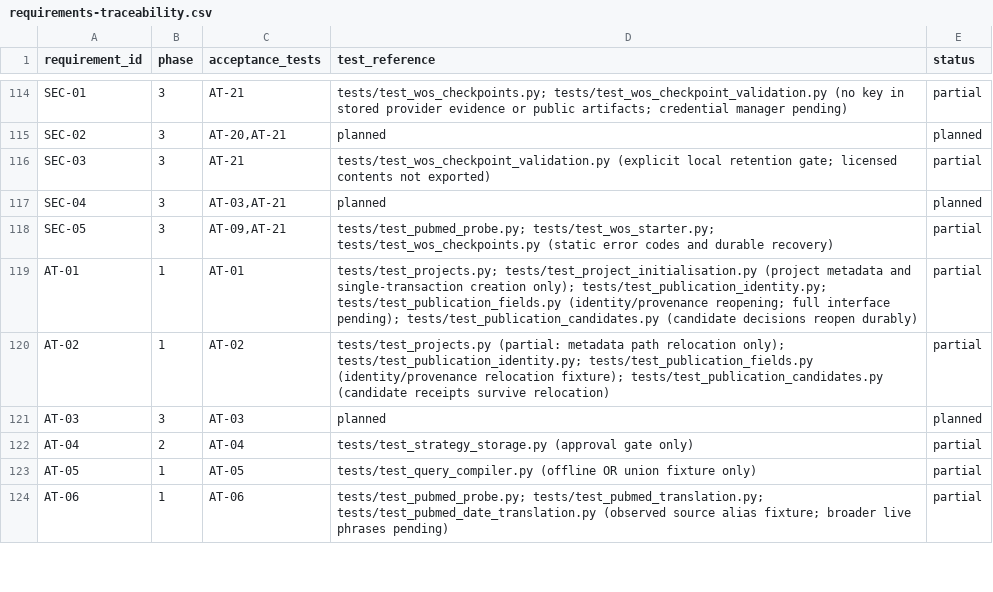
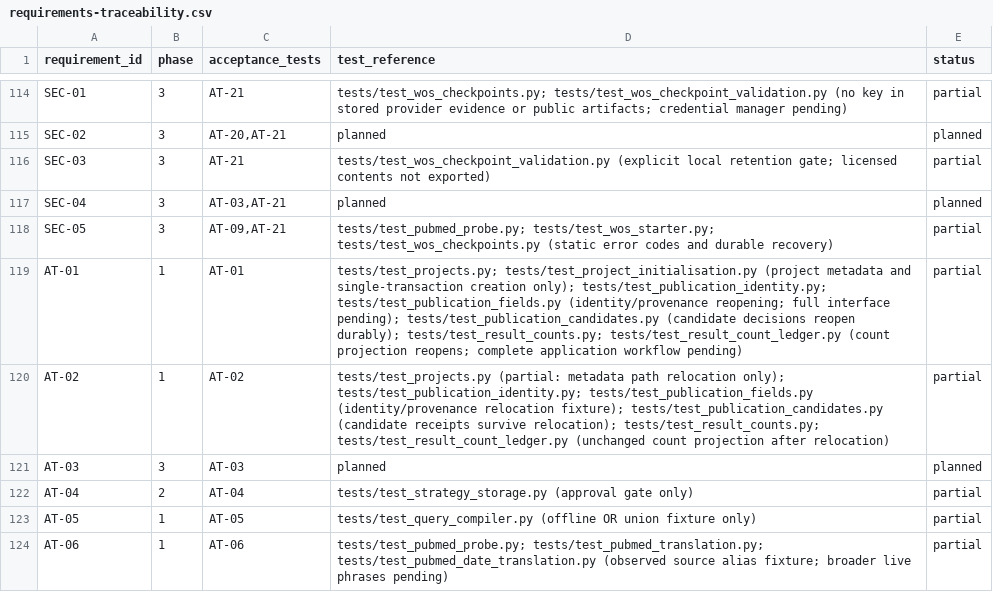
Before and after one commit to studeployed/RESEARCH-Y, a CSV file: docs/requirements-traceability.csv, drawn as a sheet; only a part is shown, gaps mark what is left out; the diff covers the shown part only.

Commit message:
feat(counts): Read-only run projections with distinct source and identity denominators
Refs #35 and #9. Preserve unknown totals, identifier/metadata gaps, group/global unions and current decision warnings without completion promotion. Add 85 offline tests and scoped documentation.

```diff
--- a/docs/requirements-traceability.csv
+++ b/docs/requirements-traceability.csv
@@ -118,4 +118,4 @@ SEC-04,3,"AT-03,AT-21",planned,planned
 SEC-05,3,"AT-09,AT-21",tests/test_pubmed_probe.py; tests/test_wos_starter.py; tests/test_wos_checkpoints.py (static error codes and durable recovery),partial
-AT-01,1,AT-01,tests/test_projects.py; tests/test_project_initialisation.py (project metadata and single-transaction creation only); tests/test_publication_identity.py; tests/test_publication_fields.py (identity/provenance reopening; full interface pending); tests/test_publication_candidates.py (candidate decisions reopen durably),partial
-AT-02,1,AT-02,tests/test_projects.py (partial: metadata path relocation only); tests/test_publication_identity.py; tests/test_publication_fields.py (identity/provenance relocation fixture); tests/test_publication_candidates.py (candidate receipts survive relocation),partial
+AT-01,1,AT-01,tests/test_projects.py; tests/test_project_initialisation.py (project metadata and single-transaction creation only); tests/test_publication_identity.py; tests/test_publication_fields.py (identity/provenance reopening; full interface pending); tests/test_publication_candidates.py (candidate decisions reopen durably); tests/test_result_counts.py; tests/test_result_count_ledger.py (count projection reopens; complete application workflow pending),partial
+AT-02,1,AT-02,tests/test_projects.py (partial: metadata path relocation only); tests/test_publication_identity.py; tests/test_publication_fields.py (identity/provenance relocation fixture); tests/test_publication_candidates.py (candidate receipts survive relocation); tests/test_result_counts.py; tests/test_result_count_ledger.py (unchanged count projection after relocation),partial
 AT-03,3,AT-03,planned,planned
```
Also changed, not shown: 23 edited cells elsewhere in this file, 7 other files.
